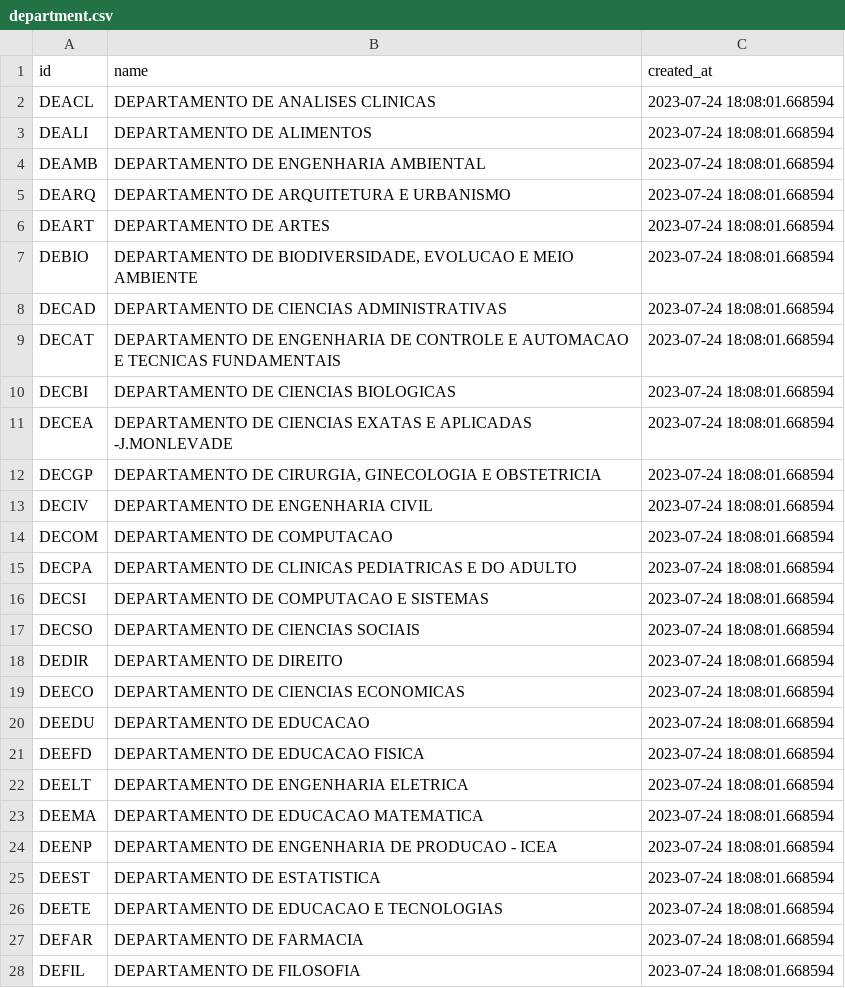
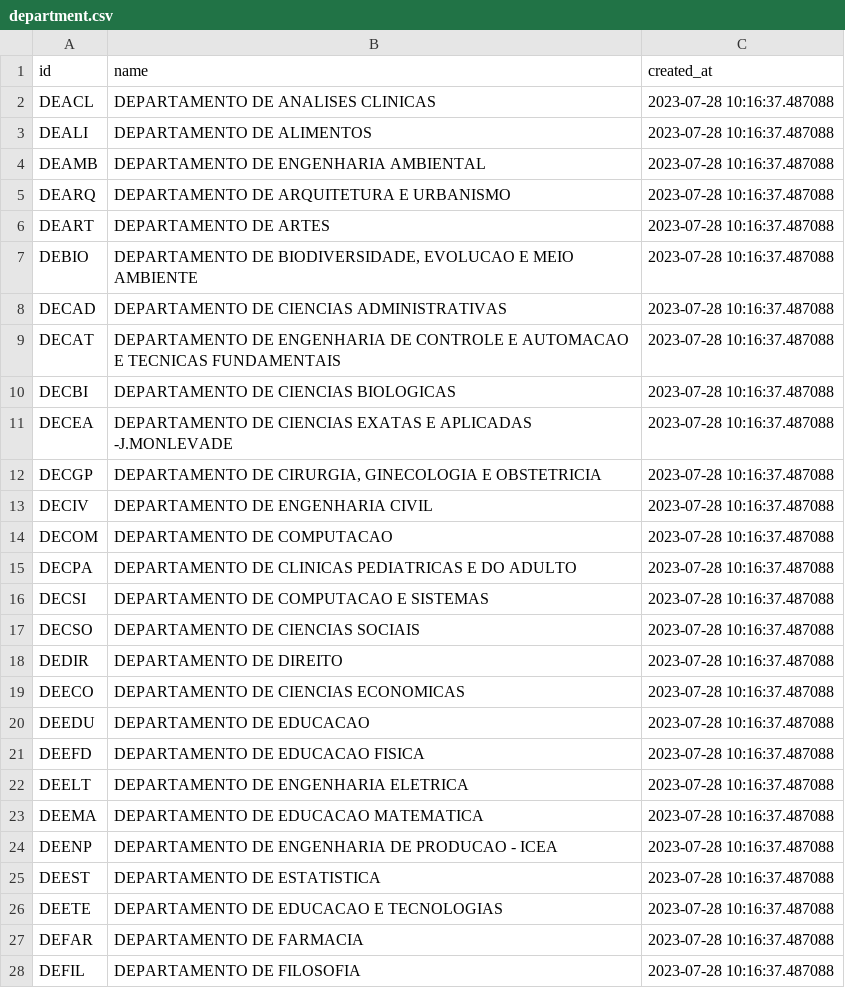
Before and after one commit to joaomarcostg/grade-ufop, a CSV file: tables/department.csv, drawn as a sheet; only a part is shown; the diff covers the shown part only.

```diff
--- a/tables/department.csv
+++ b/tables/department.csv
@@ -1,28 +1,28 @@
 id,name,created_at
-DEACL,DEPARTAMENTO DE ANALISES CLINICAS,2023-07-24 18:08:01.668594
-DEALI,DEPARTAMENTO DE ALIMENTOS,2023-07-24 18:08:01.668594
-DEAMB,DEPARTAMENTO DE ENGENHARIA AMBIENTAL,2023-07-24 18:08:01.668594
-DEARQ,DEPARTAMENTO DE ARQUITETURA E URBANISMO,2023-07-24 18:08:01.668594
-DEART,DEPARTAMENTO DE ARTES,2023-07-24 18:08:01.668594
-DEBIO,"DEPARTAMENTO DE BIODIVERSIDADE, EVOLUCAO E MEIO AMBIENTE",2023-07-24 18:08:01.668594
-DECAD,DEPARTAMENTO DE CIENCIAS ADMINISTRATIVAS,2023-07-24 18:08:01.668594
-DECAT,DEPARTAMENTO DE ENGENHARIA DE CONTROLE E AUTOMACAO E TECNICAS FUNDAMENTAIS,2023-07-24 18:08:01.668594
-DECBI,DEPARTAMENTO DE CIENCIAS BIOLOGICAS,2023-07-24 18:08:01.668594
-DECEA,DEPARTAMENTO DE CIENCIAS EXATAS E APLICADAS -J.MONLEVADE,2023-07-24 18:08:01.668594
-DECGP,"DEPARTAMENTO DE CIRURGIA, GINECOLOGIA E OBSTETRICIA",2023-07-24 18:08:01.668594
-DECIV,DEPARTAMENTO DE ENGENHARIA CIVIL,2023-07-24 18:08:01.668594
-DECOM,DEPARTAMENTO DE COMPUTACAO,2023-07-24 18:08:01.668594
-DECPA,DEPARTAMENTO DE CLINICAS PEDIATRICAS E DO ADULTO,2023-07-24 18:08:01.668594
-DECSI,DEPARTAMENTO DE COMPUTACAO E SISTEMAS,2023-07-24 18:08:01.668594
-DECSO,DEPARTAMENTO DE CIENCIAS SOCIAIS,2023-07-24 18:08:01.668594
-DEDIR,DEPARTAMENTO DE DIREITO,2023-07-24 18:08:01.668594
-DEECO,DEPARTAMENTO DE CIENCIAS ECONOMICAS,2023-07-24 18:08:01.668594
-DEEDU,DEPARTAMENTO DE EDUCACAO,2023-07-24 18:08:01.668594
-DEEFD,DEPARTAMENTO DE EDUCACAO FISICA,2023-07-24 18:08:01.668594
-DEELT,DEPARTAMENTO DE ENGENHARIA ELETRICA,2023-07-24 18:08:01.668594
-DEEMA,DEPARTAMENTO DE EDUCACAO MATEMATICA,2023-07-24 18:08:01.668594
-DEENP,DEPARTAMENTO DE ENGENHARIA DE PRODUCAO - ICEA,2023-07-24 18:08:01.668594
-DEEST,DEPARTAMENTO DE ESTATISTICA,2023-07-24 18:08:01.668594
-DEETE,DEPARTAMENTO DE EDUCACAO E TECNOLOGIAS,2023-07-24 18:08:01.668594
-DEFAR,DEPARTAMENTO DE FARMACIA,2023-07-24 18:08:01.668594
-DEFIL,DEPARTAMENTO DE FILOSOFIA,2023-07-24 18:08:01.668594
+DEACL,DEPARTAMENTO DE ANALISES CLINICAS,2023-07-28 10:16:37.487088
+DEALI,DEPARTAMENTO DE ALIMENTOS,2023-07-28 10:16:37.487088
+DEAMB,DEPARTAMENTO DE ENGENHARIA AMBIENTAL,2023-07-28 10:16:37.487088
+DEARQ,DEPARTAMENTO DE ARQUITETURA E URBANISMO,2023-07-28 10:16:37.487088
+DEART,DEPARTAMENTO DE ARTES,2023-07-28 10:16:37.487088
+DEBIO,"DEPARTAMENTO DE BIODIVERSIDADE, EVOLUCAO E MEIO AMBIENTE",2023-07-28 10:16:37.487088
+DECAD,DEPARTAMENTO DE CIENCIAS ADMINISTRATIVAS,2023-07-28 10:16:37.487088
+DECAT,DEPARTAMENTO DE ENGENHARIA DE CONTROLE E AUTOMACAO E TECNICAS FUNDAMENTAIS,2023-07-28 10:16:37.487088
+DECBI,DEPARTAMENTO DE CIENCIAS BIOLOGICAS,2023-07-28 10:16:37.487088
+DECEA,DEPARTAMENTO DE CIENCIAS EXATAS E APLICADAS -J.MONLEVADE,2023-07-28 10:16:37.487088
+DECGP,"DEPARTAMENTO DE CIRURGIA, GINECOLOGIA E OBSTETRICIA",2023-07-28 10:16:37.487088
+DECIV,DEPARTAMENTO DE ENGENHARIA CIVIL,2023-07-28 10:16:37.487088
+DECOM,DEPARTAMENTO DE COMPUTACAO,2023-07-28 10:16:37.487088
+DECPA,DEPARTAMENTO DE CLINICAS PEDIATRICAS E DO ADULTO,2023-07-28 10:16:37.487088
+DECSI,DEPARTAMENTO DE COMPUTACAO E SISTEMAS,2023-07-28 10:16:37.487088
+DECSO,DEPARTAMENTO DE CIENCIAS SOCIAIS,2023-07-28 10:16:37.487088
+DEDIR,DEPARTAMENTO DE DIREITO,2023-07-28 10:16:37.487088
+DEECO,DEPARTAMENTO DE CIENCIAS ECONOMICAS,2023-07-28 10:16:37.487088
+DEEDU,DEPARTAMENTO DE EDUCACAO,2023-07-28 10:16:37.487088
+DEEFD,DEPARTAMENTO DE EDUCACAO FISICA,2023-07-28 10:16:37.487088
+DEELT,DEPARTAMENTO DE ENGENHARIA ELETRICA,2023-07-28 10:16:37.487088
+DEEMA,DEPARTAMENTO DE EDUCACAO MATEMATICA,2023-07-28 10:16:37.487088
+DEENP,DEPARTAMENTO DE ENGENHARIA DE PRODUCAO - ICEA,2023-07-28 10:16:37.487088
+DEEST,DEPARTAMENTO DE ESTATISTICA,2023-07-28 10:16:37.487088
+DEETE,DEPARTAMENTO DE EDUCACAO E TECNOLOGIAS,2023-07-28 10:16:37.487088
+DEFAR,DEPARTAMENTO DE FARMACIA,2023-07-28 10:16:37.487088
+DEFIL,DEPARTAMENTO DE FILOSOFIA,2023-07-28 10:16:37.487088
```
Also changed, not shown: 20 edited cells elsewhere in this file, tables/course.csv, tables/discipline.csv, 5 other files.
